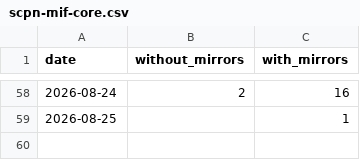
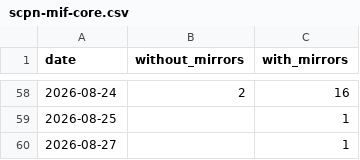
Before and after one commit to anulum/scpn-mif-core, a CSV file: downloads/scpn-mif-core.csv, drawn as a sheet; only a part is shown, gaps mark what is left out; the diff names each change by its address in the sheet, - before the commit and + after, or states it on an @@ line.

```diff
--- a/downloads/scpn-mif-core.csv
+++ b/downloads/scpn-mif-core.csv
+row 60: 2026-08-27 |  | 1
```
